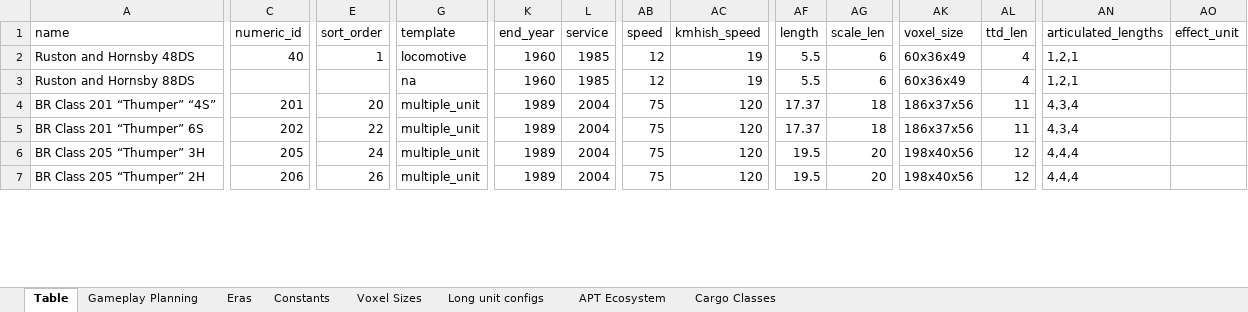
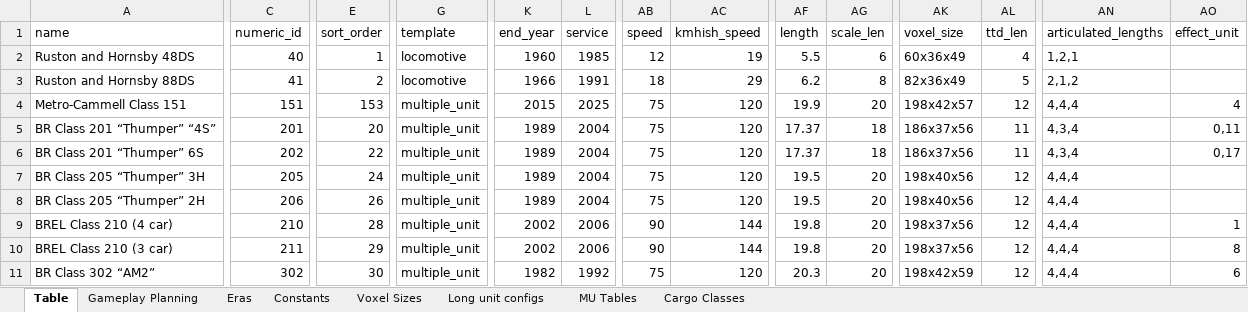
Before and after one commit to WolfieFox/timberwolfs_trains, an Excel workbook: Community 2 Tracking Table.xlsm, sheet Table, drawn as a sheet; only a part is shown, gaps mark what is left out; values as stored, in another font and other column widths than the file's, no cell formats; charts and pictures and conditional formats not drawn; addresses are those after the commit; rows hold the shown columns only; the diff covers the shown part only; the diff names each change by its address in the sheet, - before the commit and + after, or states it on an @@ line.

```diff
--- a/Community 2 Tracking Table.xlsm (sheet Table)
+++ b/Community 2 Tracking Table.xlsm (sheet Table)
-sheet tab: APT Ecosystem
+sheet tab: MU Tables
-C3 (numeric_id): (empty)
+C3 (numeric_id): 41
-E3 (sort_order): (empty)
+E3 (sort_order): 2
-G3 (template): na
+G3 (template): locomotive
-K3 (end_year): 1960
+K3 (end_year): 1966
-L3 (service): 1985
+L3 (service): 1991
-AB3 (speed): 12
+AB3 (speed): 18
-AC3 (kmhish_speed): 19
+AC3 (kmhish_speed): 29
-AF3 (length): 5.5
+AF3 (length): 6.2
-AG3 (scale_len): 6
+AG3 (scale_len): 8
-AK3 (voxel_size): 60x36x49
+AK3 (voxel_size): 82x36x49
-AL3 (ttd_len): 4
+AL3 (ttd_len): 5
-AN3 (articulated_lengths): 1,2,1
+AN3 (articulated_lengths): 2,1,2
+row 4: Metro-Cammell Class 151 | 151 | 153 | multiple_unit | 2015 | 2025 | 75 | 120 | 19.9 | 20 | 198x42x57 | 12 | 4,4,4 | 4
-AO5 (effect_unit): (empty)
+AO5 (effect_unit): 0,11
-AO6 (effect_unit): (empty)
+AO6 (effect_unit): 0,17
+row 9: BREL Class 210 (4 car) | 210 | 28 | multiple_unit | 2002 | 2006 | 90 | 144 | 19.8 | 20 | 198x37x56 | 12 | 4,4,4 | 1
+row 10: BREL Class 210 (3 car) | 211 | 29 | multiple_unit | 2002 | 2006 | 90 | 144 | 19.8 | 20 | 198x37x56 | 12 | 4,4,4 | 8
+row 11: BR Class 302 “AM2” | 302 | 30 | multiple_unit | 1982 | 1992 | 75 | 120 | 20.3 | 20 | 198x42x59 | 12 | 4,4,4 | 6
```
Also changed, not shown: 9 added rows, 3 removed rows and 182 edited cells elsewhere in this sheet, sheet MU Tables, cell formats, formulas that keep their value, 52 other files.
